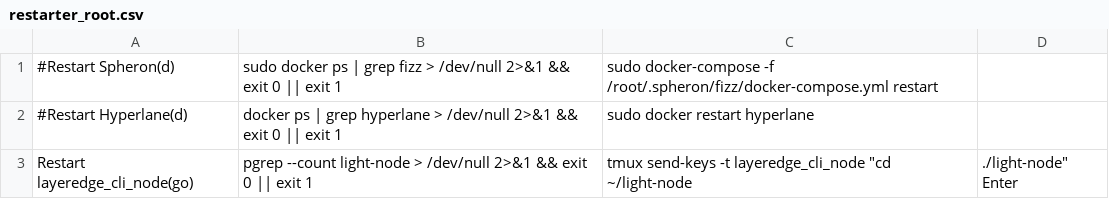
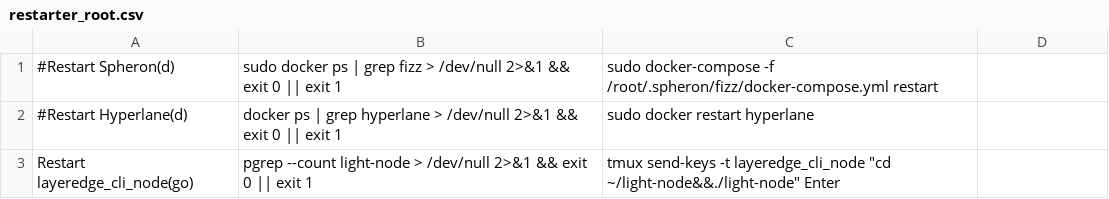
Before and after one commit to repchinskiy/restarter, a CSV file: restarter_root.csv, drawn as a sheet.

Commit message:
Update restarter_root.csv

```diff
--- a/restarter_root.csv
+++ b/restarter_root.csv
@@ -2,2 +2,2 @@
 #Restart Hyperlane(d);docker ps | grep hyperlane > /dev/null 2>&1 && exit 0 || exit 1;sudo docker restart hyperlane
-Restart layeredge_cli_node(go);pgrep --count light-node > /dev/null 2>&1 && exit 0 || exit 1;tmux send-keys -t layeredge_cli_node "cd ~/light-node;./light-node" Enter
+Restart layeredge_cli_node(go);pgrep --count light-node > /dev/null 2>&1 && exit 0 || exit 1;tmux send-keys -t layeredge_cli_node "cd ~/light-node&&./light-node" Enter
```
